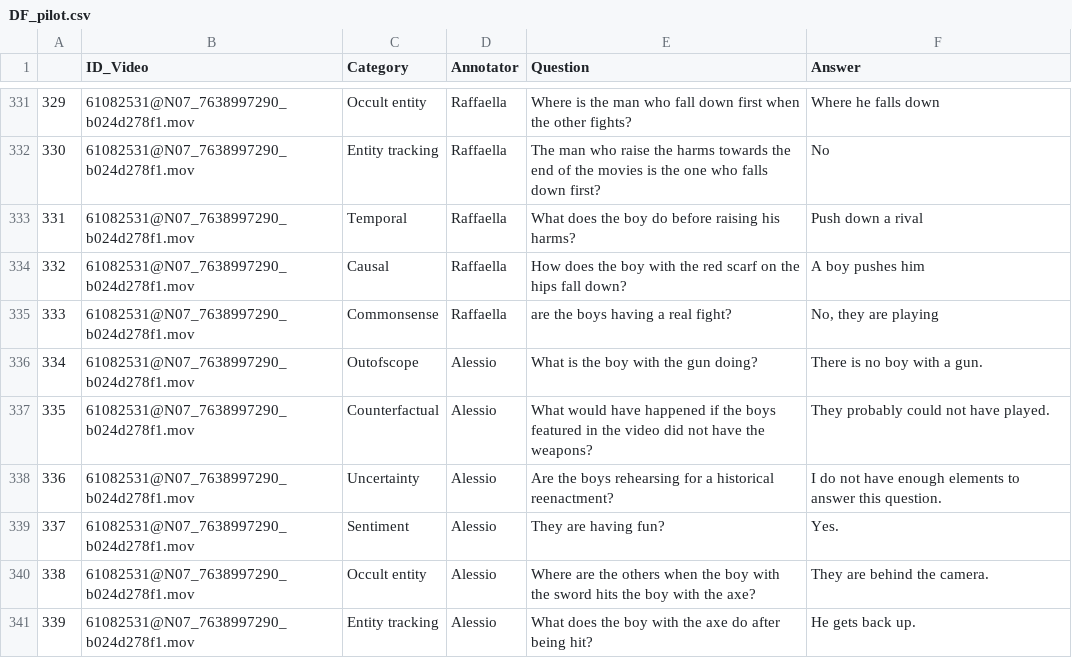
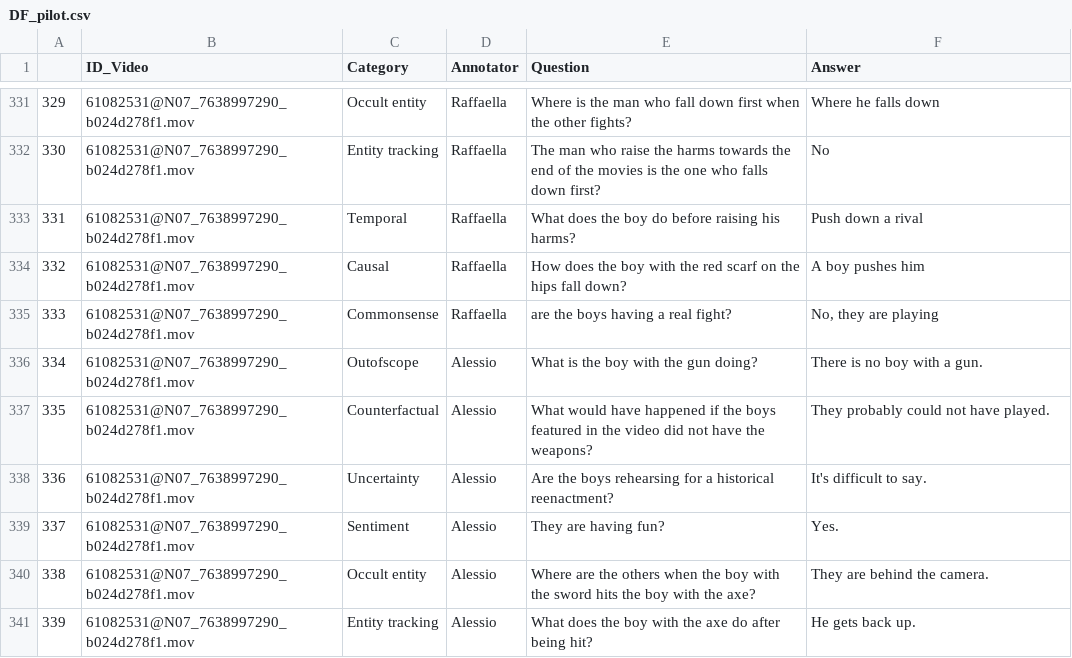
Before and after one commit to Caput97/Benchmark_PilotTest, a CSV file: DF_pilot.csv, drawn as a sheet; only a part is shown, gaps mark what is left out.

```diff
--- a/DF_pilot.csv
+++ b/DF_pilot.csv
@@ -337,3 +337,3 @@
 335,61082531@N07_7638997290_b024d278f1.mov,Counterfactual,Alessio,What would have happened if the boys featured in the video did not have the weapons?,They probably could not have played.
-336,61082531@N07_7638997290_b024d278f1.mov,Uncertainty,Alessio,Are the boys rehearsing for a historical reenactment?,I do not have enough elements to answer this question.
+336,61082531@N07_7638997290_b024d278f1.mov,Uncertainty,Alessio,Are the boys rehearsing for a historical reenactment?,It's difficult to say.
 337,61082531@N07_7638997290_b024d278f1.mov,Sentiment,Alessio,They are having fun?,Yes.
```
Also changed, not shown: DF_pilot_withCaptionFoils.csv, DF_pilot_withCaption_Foil_Idefics.csv, 10 other files.
